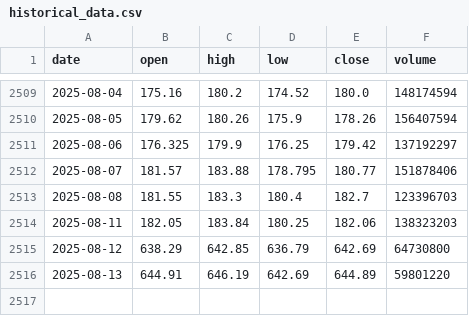
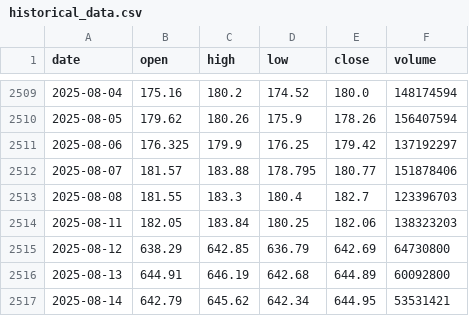
Before and after one commit to LukeGSW/AnalisiCiclica-NVDA, a CSV file: data/historical_data.csv, drawn as a sheet; only a part is shown, gaps mark what is left out.

```diff
--- a/data/historical_data.csv
+++ b/data/historical_data.csv
@@ -2515,2 +2515,3 @@ date,open,high,low,close,volume
 2025-08-12,638.29,642.85,636.79,642.69,64730800
-2025-08-13,644.91,646.19,642.69,644.89,59801220
+2025-08-13,644.91,646.19,642.68,644.89,60092800
+2025-08-14,642.79,645.62,642.34,644.95,53531421
```
Also changed, not shown: data/signals.csv, 3 other files.
